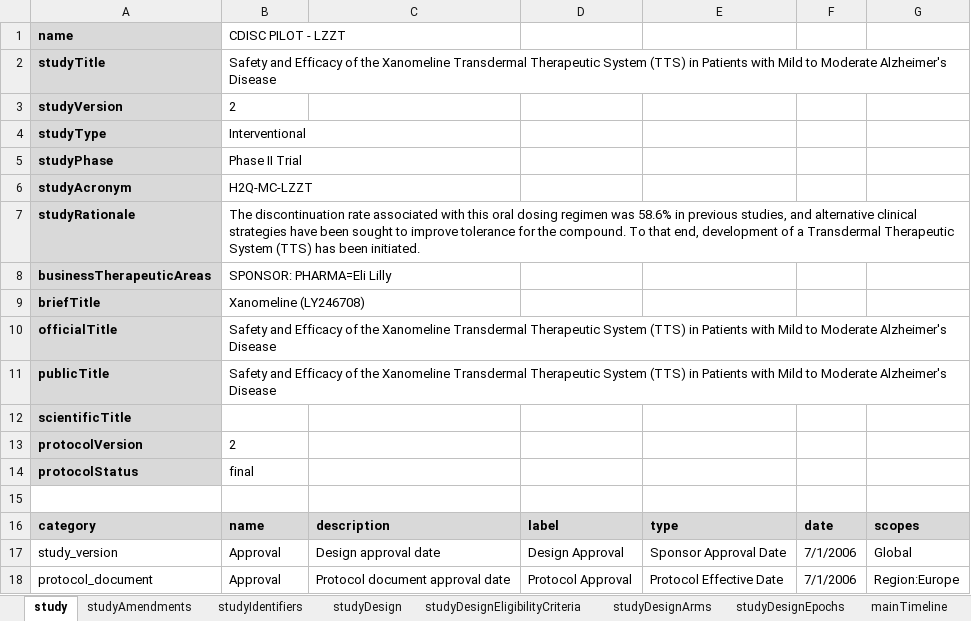
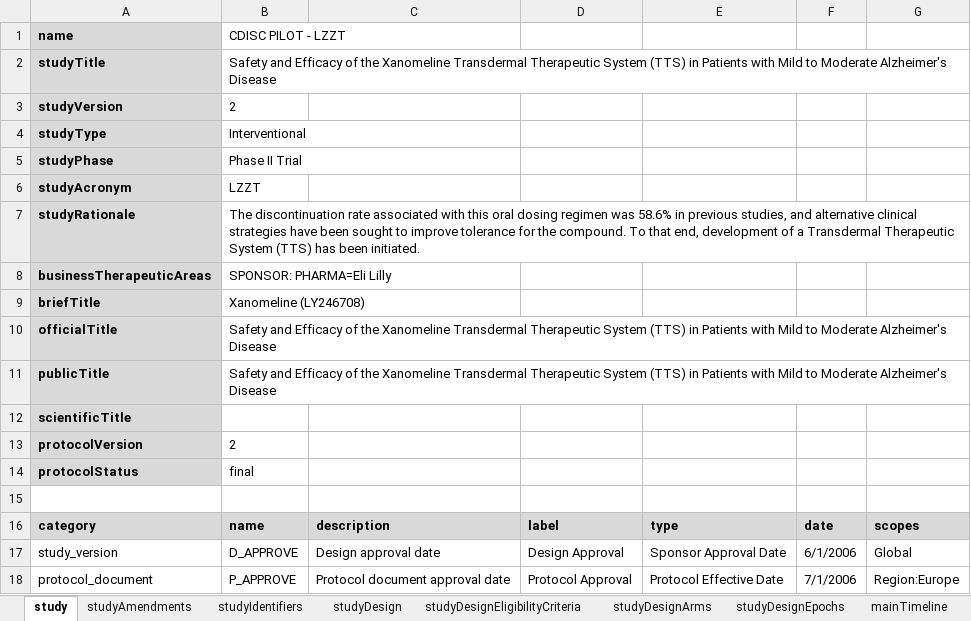
Before and after one commit to data4knowledge/usdm_data, an Excel workbook: test_data/CDISC_Pilot_Study_VS_Timeline.xlsx, sheet study, drawn as a sheet; values as stored, in another font and other column widths than the file's, no borders; the diff names each change by its address in the sheet, - before the commit and + after, or states it on an @@ line.

Commit message:
Tweak to test file and code

```diff
--- a/test_data/CDISC_Pilot_Study_VS_Timeline.xlsx (sheet study)
+++ b/test_data/CDISC_Pilot_Study_VS_Timeline.xlsx (sheet study)
-B6 (CDISC PILOT - LZZT): H2Q-MC-LZZT
+B6 (CDISC PILOT - LZZT): LZZT
-B17 (CDISC PILOT - LZZT): Approval
+B17 (CDISC PILOT - LZZT): D_APPROVE
-F17: 7/1/2006
+F17: 6/1/2006
-B18 (CDISC PILOT - LZZT): Approval
+B18 (CDISC PILOT - LZZT): P_APPROVE
```
Also changed, not shown: sheet studyAmendments, 5 other files.
